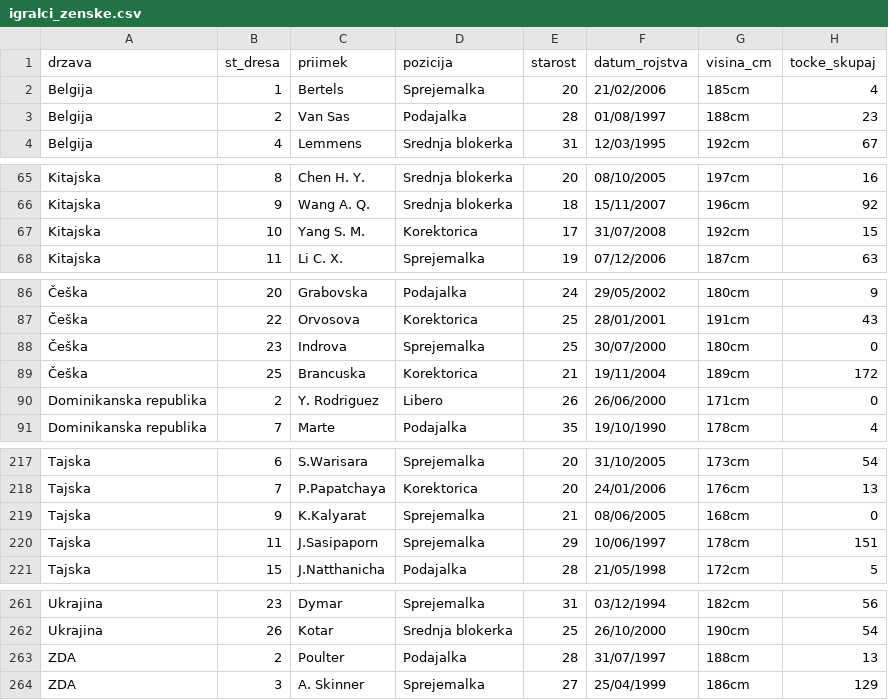
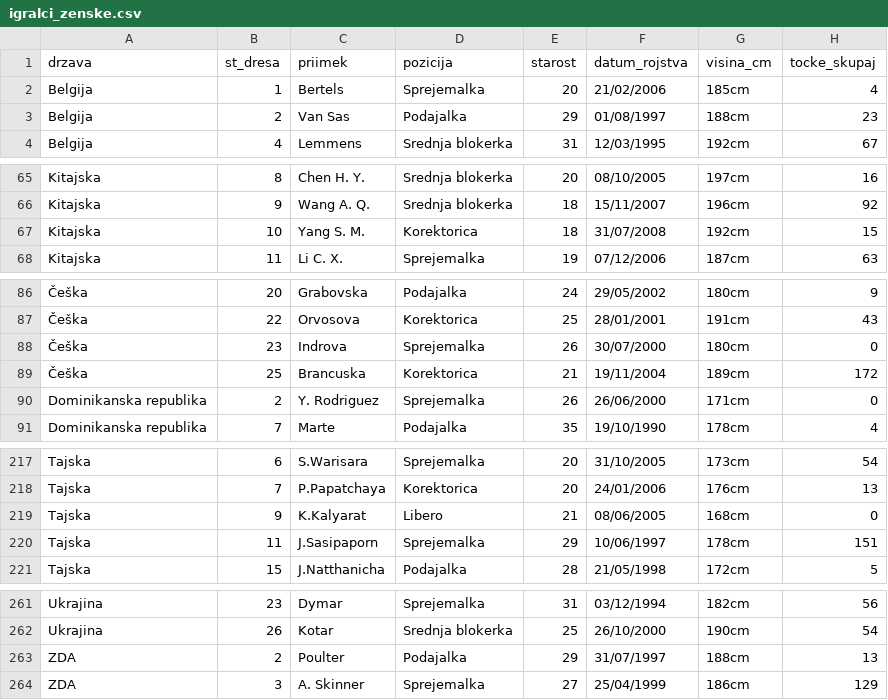
Before and after one commit to mijastijepic/UVP_projektna_naloga, a CSV file: igralci_zenske.csv, drawn as a sheet; only a part is shown, gaps mark what is left out; the diff covers the shown part only; the diff names each change by its address in the sheet, - before the commit and + after, or states it on an @@ line.

```diff
--- a/igralci_zenske.csv
+++ b/igralci_zenske.csv
-E3 (starost): 28
+E3 (starost): 29
-E67 (starost): 17
+E67 (starost): 18
-E88 (starost): 25
+E88 (starost): 26
-D90 (pozicija): Libero
+D90 (pozicija): Sprejemalka
-D219 (pozicija): Sprejemalka
+D219 (pozicija): Libero
-E263 (starost): 28
+E263 (starost): 29
```
Also changed, not shown: 1 edited cell elsewhere in this file, igralci_moski.csv.
